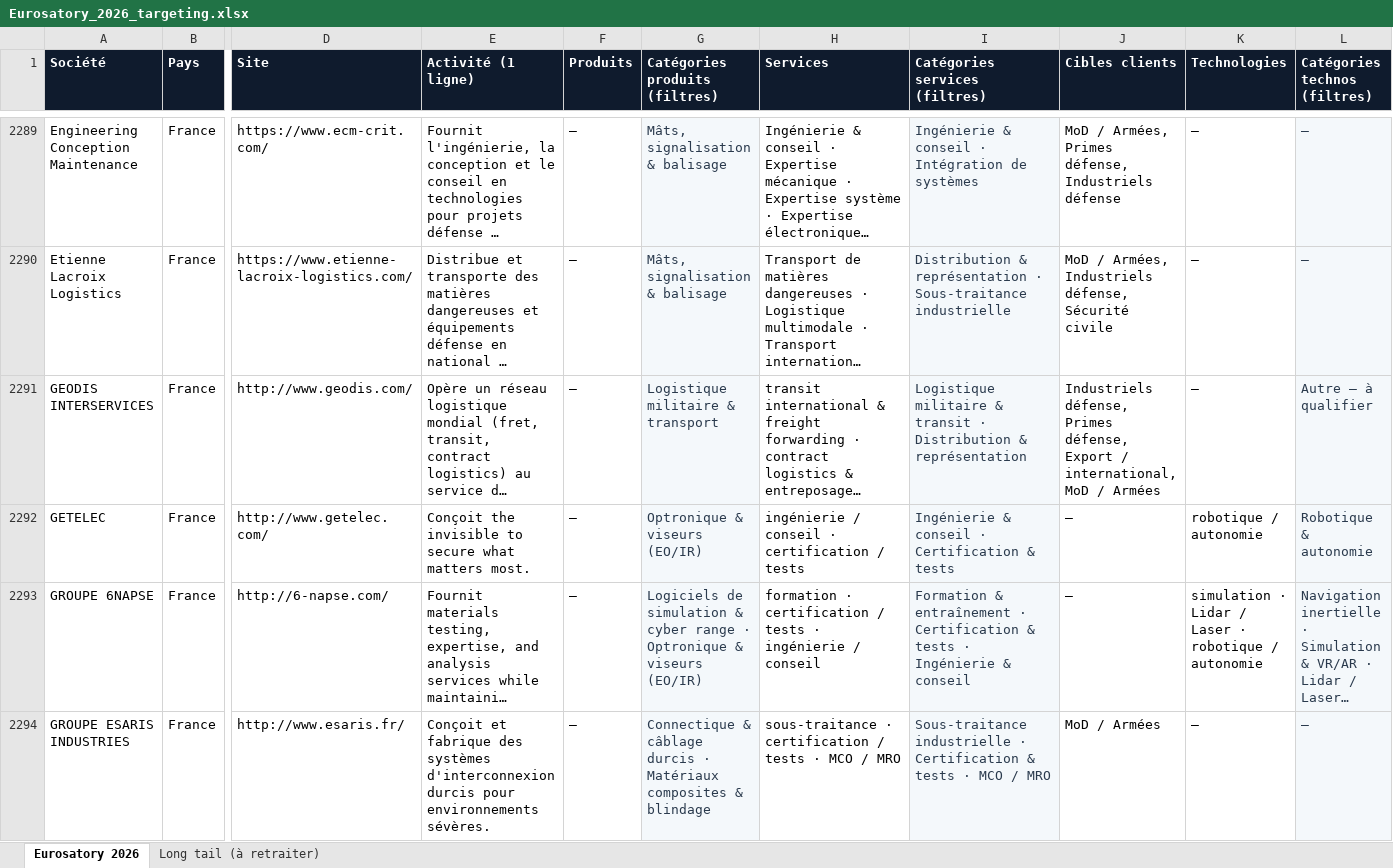
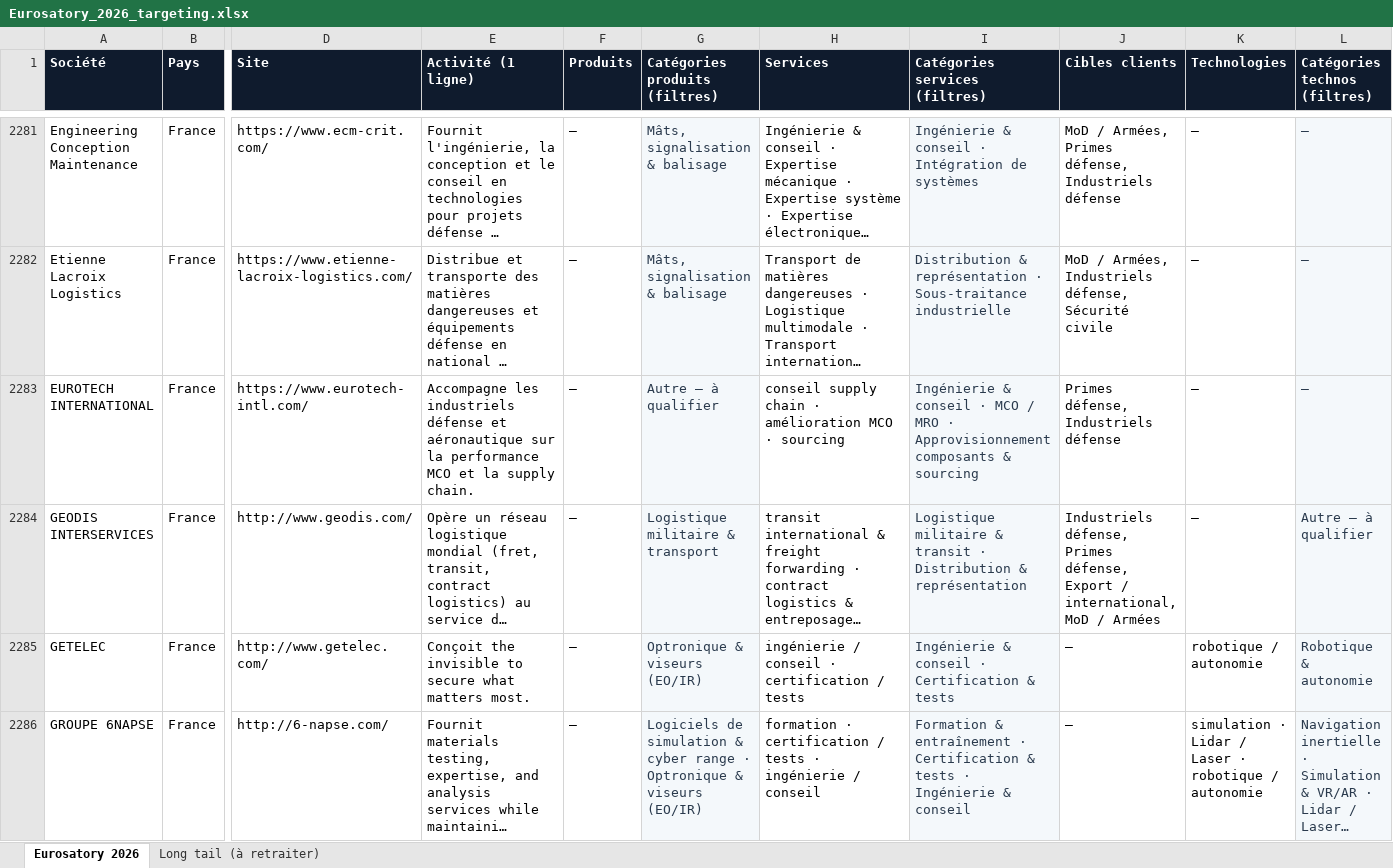
Before and after one commit to althairmoimeme/eurosatory, an Excel workbook: data/exports/Eurosatory_2026_targeting.xlsx, sheet Eurosatory 2026, drawn as a sheet; only a part is shown, gaps mark what is left out; the shorter side is filled out with more unchanged rows; long unchanged cells end in …; values as stored, in another font and other column widths than the file's, no borders; rows hold the shown columns only; the diff covers the shown part only; the diff names each change by its address in the sheet, - before the commit and + after, or states it on an @@ line.

```diff
--- a/data/exports/Eurosatory_2026_targeting.xlsx (sheet Eurosatory 2026)
+++ b/data/exports/Eurosatory_2026_targeting.xlsx (sheet Eurosatory 2026)
+row 2283: EUROTECH INTERNATIONAL | France | https://www.eurotech-intl.com/ | Accompagne les industriels défense et aéronautique sur la performance MCO et la supply chain. | — | Autre — à qualifier | conseil supply chain · amélioration MCO · sourcing | Ingénierie & conseil · MCO / MRO · Approvisionnement composants & sourcing | Primes défense, Industriels défense | — | —
```
Also changed, not shown: 33 added rows, 34 removed rows, 49 edited cells and cell formats elsewhere in this sheet, sheet Long tail (à retraiter), 5 other files.
